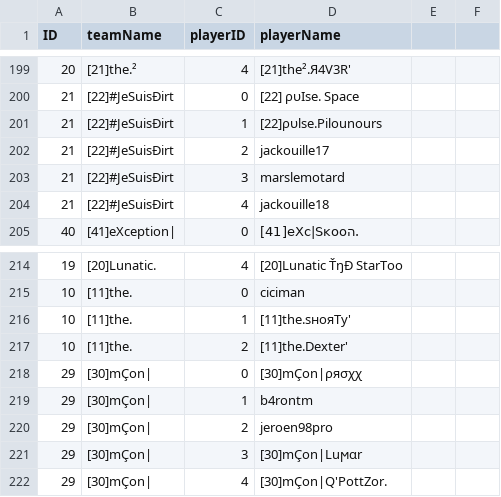
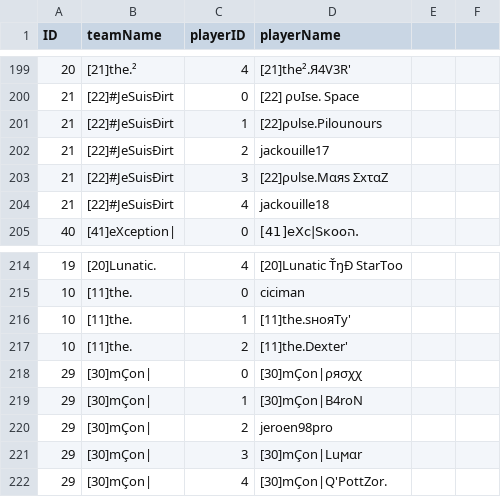
Before and after one commit to flobrm/flobrm.github.io, a CSV file: dde24stats/teams.csv, drawn as a sheet; only a part is shown, gaps mark what is left out; the diff covers the shown part only.

```diff
--- a/dde24stats/teams.csv
+++ b/dde24stats/teams.csv
@@ -203,3 +203,3 @@ ID,teamName,playerID,playerName
 21,"[22]#JeSuisĐirt",2,"jackouille17"
-21,"[22]#JeSuisĐirt",3,"marslemotard"
+21,"[22]#JeSuisĐirt",3,"[22]ρυlѕе.Мαяѕ ΣхταZ"
 21,"[22]#JeSuisĐirt",4,"jackouille18"
@@ -219,3 +219,3 @@ ID,teamName,playerID,playerName
 29,"[30]mÇon|",0,"[30]mÇon|ρяσχχ"
-29,"[30]mÇon|",1,"b4rontm"
+29,"[30]mÇon|",1,"[30]mÇon|B4roN"
 29,"[30]mÇon|",2,"jeroen98pro"
```
Also changed, not shown: 10 moved rows and 8 edited cells elsewhere in this file, 2 other files.
